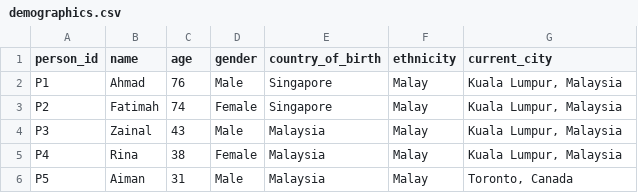
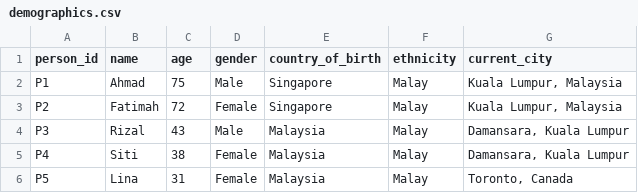
Before and after one commit to eyzyly/kepochi-assistant, a CSV file: data/demographics.csv, drawn as a sheet.

```diff
--- a/data/demographics.csv
+++ b/data/demographics.csv
@@ -1,6 +1,6 @@
 person_id,name,age,gender,country_of_birth,ethnicity,current_city
-P1,Ahmad,76,Male,Singapore,Malay,"Kuala Lumpur, Malaysia"
-P2,Fatimah,74,Female,Singapore,Malay,"Kuala Lumpur, Malaysia"
-P3,Zainal,43,Male,Malaysia,Malay,"Kuala Lumpur, Malaysia"
-P4,Rina,38,Female,Malaysia,Malay,"Kuala Lumpur, Malaysia"
-P5,Aiman,31,Male,Malaysia,Malay,"Toronto, Canada"
+P1,Ahmad,75,Male,Singapore,Malay,"Kuala Lumpur, Malaysia"
+P2,Fatimah,72,Female,Singapore,Malay,"Kuala Lumpur, Malaysia"
+P3,Rizal,43,Male,Malaysia,Malay,"Damansara, Kuala Lumpur"
+P4,Siti,38,Female,Malaysia,Malay,"Damansara, Kuala Lumpur"
+P5,Lina,31,Female,Malaysia,Malay,"Toronto, Canada"
```
Also changed, not shown: data/responses.csv, 1 other file.
